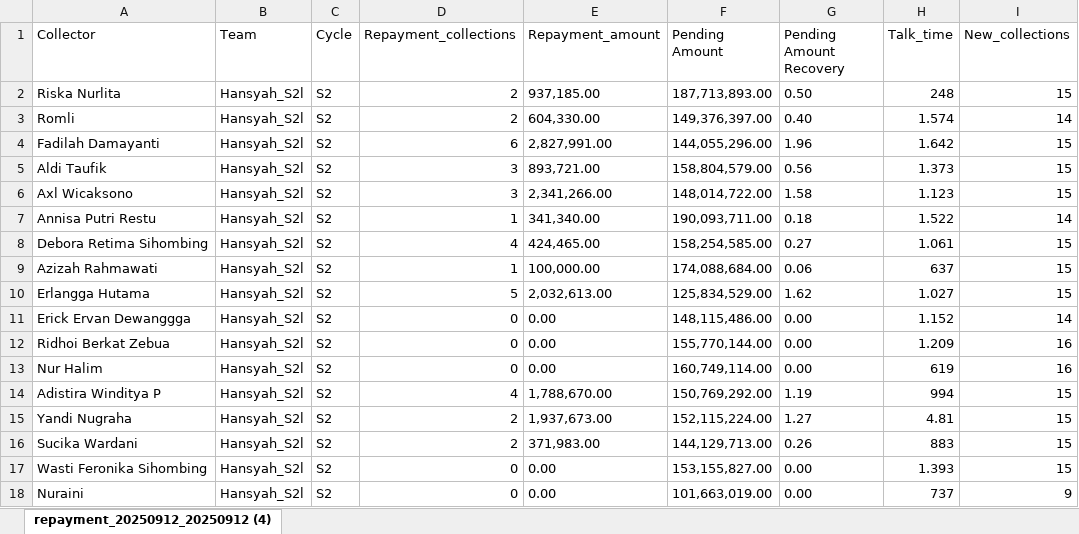
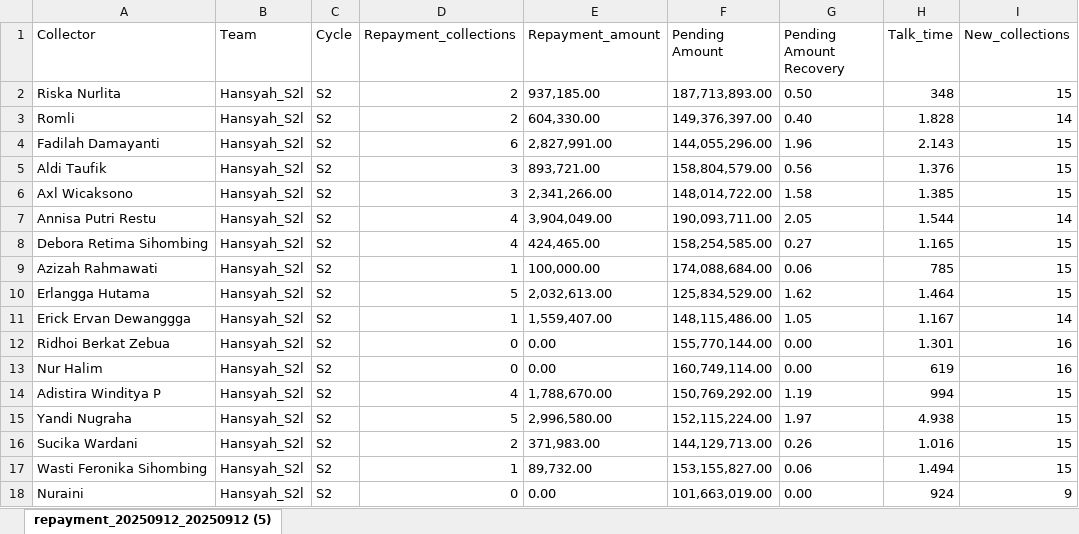
Before and after one commit to hansyahm99/first-project, an Excel workbook: riska.xlsx, sheet repayment_20250912_20250912 (5), drawn as a sheet; only a part is shown; values as stored, in another font and other column widths than the file's, no borders; the diff names each change by its address in the sheet, - before the commit and + after, or states it on an @@ line.

Commit message:
Add files via upload

```diff
--- a/riska.xlsx (sheet repayment_20250912_20250912 (5))
+++ b/riska.xlsx (sheet repayment_20250912_20250912 (5))
-sheet tab: repayment_20250912_20250912 (4)
+sheet tab: repayment_20250912_20250912 (5)
-H2 (Talk_time): 248
+H2 (Talk_time): 348
-H3 (Talk_time): 1.574
+H3 (Talk_time): 1.828
-H4 (Talk_time): 1.642
+H4 (Talk_time): 2.143
-H5 (Talk_time): 1.373
+H5 (Talk_time): 1.376
-H6 (Talk_time): 1.123
+H6 (Talk_time): 1.385
-D7 (Repayment_collections): 1
+D7 (Repayment_collections): 4
-E7 (Repayment_amount): 341,340.00
+E7 (Repayment_amount): 3,904,049.00
-G7 (Pending Amount Recovery): 0.18
+G7 (Pending Amount Recovery): 2.05
-H7 (Talk_time): 1.522
+H7 (Talk_time): 1.544
-H8 (Talk_time): 1.061
+H8 (Talk_time): 1.165
-H9 (Talk_time): 637
+H9 (Talk_time): 785
-H10 (Talk_time): 1.027
+H10 (Talk_time): 1.464
-D11 (Repayment_collections): 0
+D11 (Repayment_collections): 1
-E11 (Repayment_amount): 0.00
+E11 (Repayment_amount): 1,559,407.00
-G11 (Pending Amount Recovery): 0.00
+G11 (Pending Amount Recovery): 1.05
-H11 (Talk_time): 1.152
+H11 (Talk_time): 1.167
-H12 (Talk_time): 1.209
+H12 (Talk_time): 1.301
-D15 (Repayment_collections): 2
+D15 (Repayment_collections): 5
-E15 (Repayment_amount): 1,937,673.00
+E15 (Repayment_amount): 2,996,580.00
-G15 (Pending Amount Recovery): 1.27
+G15 (Pending Amount Recovery): 1.97
-H15 (Talk_time): 4.81
+H15 (Talk_time): 4.938
-H16 (Talk_time): 883
+H16 (Talk_time): 1.016
-D17 (Repayment_collections): 0
+D17 (Repayment_collections): 1
-E17 (Repayment_amount): 0.00
+E17 (Repayment_amount): 89,732.00
-G17 (Pending Amount Recovery): 0.00
+G17 (Pending Amount Recovery): 0.06
-H17 (Talk_time): 1.393
+H17 (Talk_time): 1.494
-H18 (Talk_time): 737
+H18 (Talk_time): 924
```
